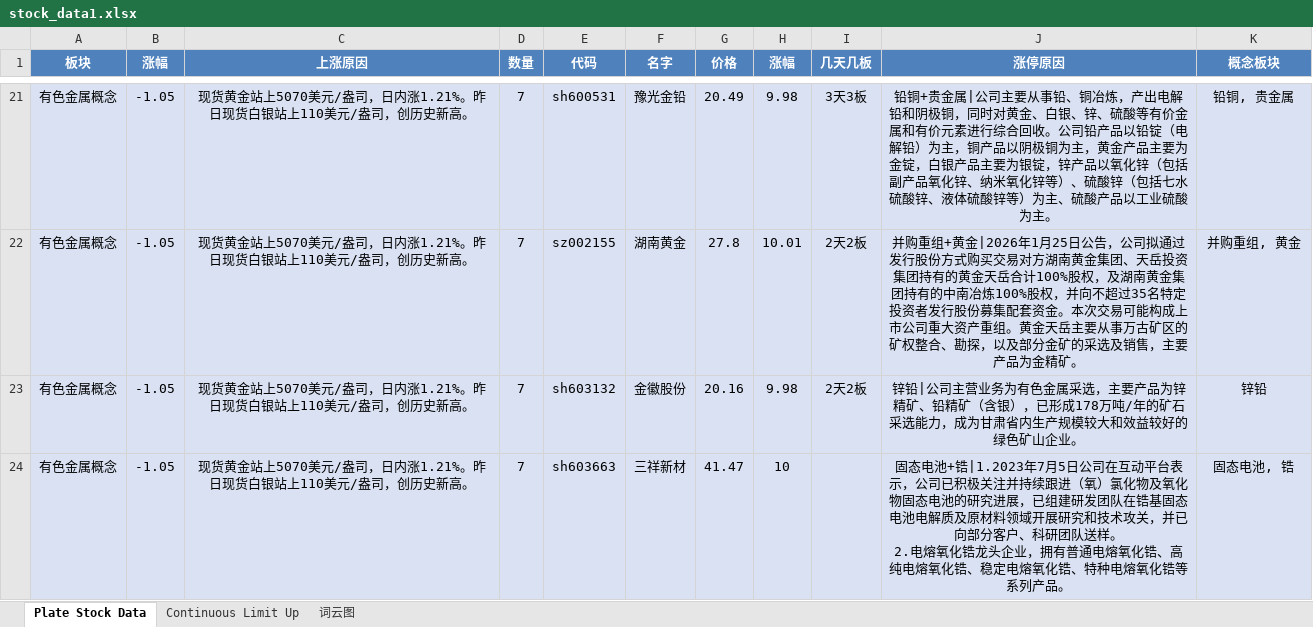
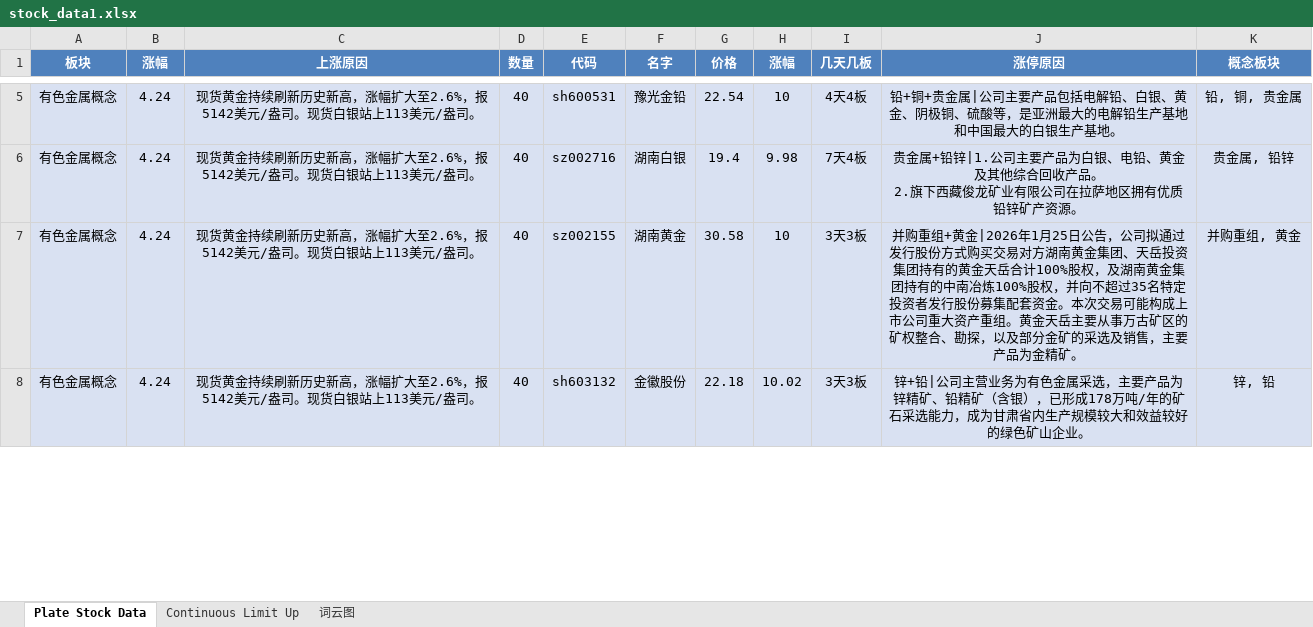
Before and after one commit to mengkai666/tag_wordcloud, an Excel workbook: stock_data1.xlsx, sheet Plate Stock Data, drawn as a sheet; only a part is shown, gaps mark what is left out; values as stored, in another font and other column widths than the file's, no borders; removed rows and columns are numbered as before the commit, all else as after; ↵ is a line break in a cell; the diff covers the shown part only; the diff names each change by its address in the sheet, - before the commit and + after, or states it on an @@ line.

```diff
--- a/stock_data1.xlsx (sheet Plate Stock Data)
+++ b/stock_data1.xlsx (sheet Plate Stock Data)
-B5 (涨幅): -1.05
+B5 (涨幅): 4.24
-C5 (上涨原因): 现货黄金站上5070美元/盎司，日内涨1.21%。昨日现货白银站上110美元/盎司，创历史新高。
+C5 (上涨原因): 现货黄金持续刷新历史新高，涨幅扩大至2.6%，报5142美元/盎司。现货白银站上113美元/盎司。
-D5 (数量): 7
+D5 (数量): 40
-G5 (价格): 20.49
+G5 (价格): 22.54
-H5 (涨幅): 9.98
+H5 (涨幅): 10
-I5 (几天几板): 3天3板
+I5 (几天几板): 4天4板
-J5 (涨停原因): 铅铜+贵金属|公司主要从事铅、铜冶炼，产出电解铅和阴极铜，同时对黄金、白银、锌、硫酸等有价金属和有价元素进行综合回收。公司铅产品以铅锭（电解铅）为主，铜产品以阴极铜为主，黄金产品主要为金锭，白银产品主要为银锭，锌产品以氧化锌（包括副产品氧化锌、纳米氧化锌等）、硫酸锌（包括七水硫酸锌、液体硫酸锌等）为主、硫酸产品以工业硫酸为主。
+J5 (涨停原因): 铅+铜+贵金属|公司主要产品包括电解铅、白银、黄金、阴极铜、硫酸等，是亚洲最大的电解铅生产基地和中国最大的白银生产基地。
-K5 (概念板块): 铅铜, 贵金属
+K5 (概念板块): 铅, 铜, 贵金属
+row 6: 有色金属概念 | 4.24 | 现货黄金持续刷新历史新高，涨幅扩大至2.6%，报5142美元/盎司。现货白银站上113美元/盎司。 | 40 | sz002716 | 湖南白银 | 19.4 | 9.98 | 7天4板 | 贵金属+铅锌|1.公司主要产品为白银、电铅、黄金及其他综合回收产品。 ↵ 2.旗下西藏俊龙矿业有限公司在拉萨地区拥有优质铅锌矿产资源。 | 贵金属, 铅锌
-B7:B8 (涨幅): -1.05
+B7:B8 (涨幅): 4.24
-C7:C8 (上涨原因): 现货黄金站上5070美元/盎司，日内涨1.21%。昨日现货白银站上110美元/盎司，创历史新高。
+C7:C8 (上涨原因): 现货黄金持续刷新历史新高，涨幅扩大至2.6%，报5142美元/盎司。现货白银站上113美元/盎司。
-D7:D8 (数量): 7
+D7:D8 (数量): 40
-G7 (价格): 27.8
+G7 (价格): 30.58
-H7 (涨幅): 10.01
+H7 (涨幅): 10
-I7:I8 (几天几板): 2天2板
+I7:I8 (几天几板): 3天3板
-G8 (价格): 20.16
+G8 (价格): 22.18
-H8 (涨幅): 9.98
+H8 (涨幅): 10.02
-J8 (涨停原因): 锌铅|公司…
+J8 (涨停原因): 锌+铅|公司…
-K8 (概念板块): 锌铅
+K8 (概念板块): 锌, 铅
-row 24: 有色金属概念 | -1.05 | 现货黄金站上5070美元/盎司，日内涨1.21%。昨日现货白银站上110美元/盎司，创历史新高。 | 7 | sh603663 | 三祥新材 | 41.47 | 10 |  | 固态电池+锆|1.2023年7月5日公司在互动平台表示，公司已积极关注并持续跟进（氧）氯化物及氧化物固态电池的研究进展，已组建研发团队在锆基固态电池电解质及原材料领域开展研究和技术攻关，并已向部分客户、科研团队送样。 ↵ 2.电熔氧化锆龙头企业，拥有普通电熔氧化锆、高纯电熔氧化锆、稳定电熔氧化锆、特种电熔氧化锆等系列产品。 | 固态电池, 锆
```
Also changed, not shown: 74 added rows, 49 removed rows and 39 edited cells elsewhere in this sheet, sheet Continuous Limit Up, charts or pictures, HotStock_Top20.xlsx, 2 other files.
